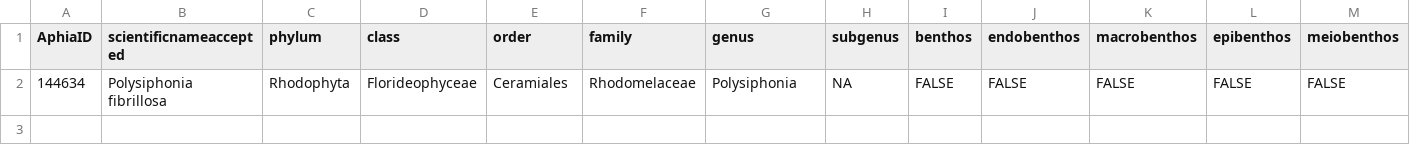
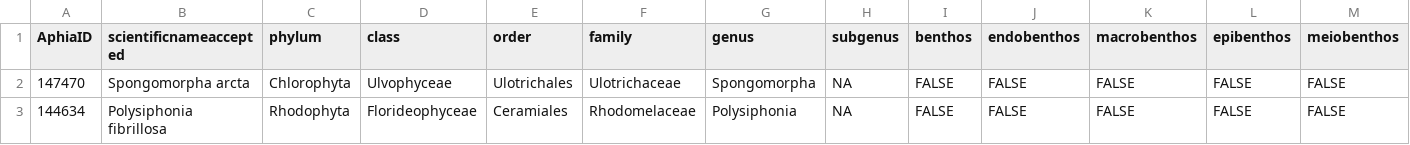
Before and after one commit to EMODnet/EMODnet-Biology-Benthos_greater_North_Sea, a CSV file: data/derived_data/specieslist2.csv, drawn as a sheet; only a part is shown; rows hold the shown columns only; the diff names each change by its address in the sheet, - before the commit and + after, or states it on an @@ line.

```diff
--- a/data/derived_data/specieslist2.csv
+++ b/data/derived_data/specieslist2.csv
+row 2: 147470 | Spongomorpha arcta | Chlorophyta | Ulvophyceae | Ulotrichales | Ulotrichaceae | Spongomorpha | NA | FALSE | FALSE | FALSE | FALSE | FALSE
```
Also changed, not shown: data/derived_data/sp2use.csv, data/derived_data/specieslist1.csv, 9 other files.
